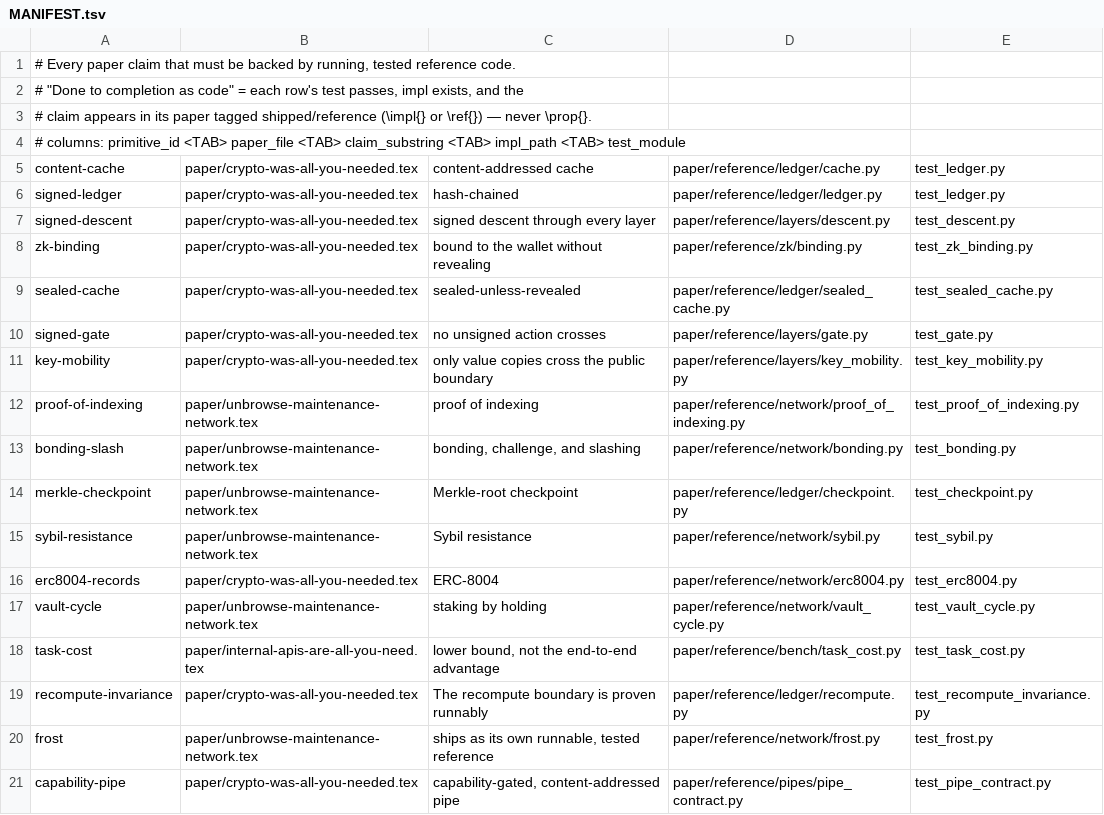
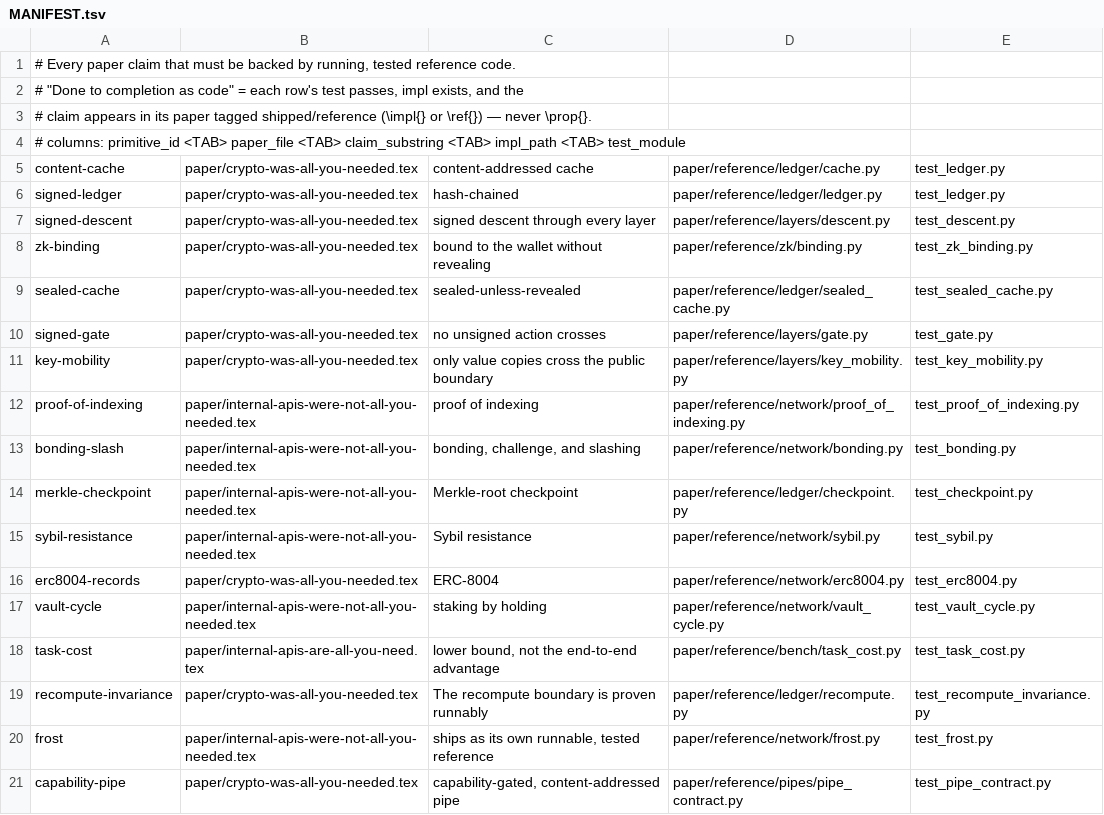
Before and after one commit to unbrowse-ai/unbrowse, a TSV file: paper/reference/MANIFEST.tsv, drawn as a sheet.

```diff
--- a/paper/reference/MANIFEST.tsv
+++ b/paper/reference/MANIFEST.tsv
@@ -11,11 +11,11 @@ signed-gate	paper/crypto-was-all-you-needed.tex	no unsigned action crosses	paper
 key-mobility	paper/crypto-was-all-you-needed.tex	only value copies cross the public boundary	paper/reference/layers/key_mobility.py	test_key_mobility.py
-proof-of-indexing	paper/unbrowse-maintenance-network.tex	proof of indexing	paper/reference/network/proof_of_indexing.py	test_proof_of_indexing.py
-bonding-slash	paper/unbrowse-maintenance-network.tex	bonding, challenge, and slashing	paper/reference/network/bonding.py	test_bonding.py
-merkle-checkpoint	paper/unbrowse-maintenance-network.tex	Merkle-root checkpoint	paper/reference/ledger/checkpoint.py	test_checkpoint.py
-sybil-resistance	paper/unbrowse-maintenance-network.tex	Sybil resistance	paper/reference/network/sybil.py	test_sybil.py
+proof-of-indexing	paper/internal-apis-were-not-all-you-needed.tex	proof of indexing	paper/reference/network/proof_of_indexing.py	test_proof_of_indexing.py
+bonding-slash	paper/internal-apis-were-not-all-you-needed.tex	bonding, challenge, and slashing	paper/reference/network/bonding.py	test_bonding.py
+merkle-checkpoint	paper/internal-apis-were-not-all-you-needed.tex	Merkle-root checkpoint	paper/reference/ledger/checkpoint.py	test_checkpoint.py
+sybil-resistance	paper/internal-apis-were-not-all-you-needed.tex	Sybil resistance	paper/reference/network/sybil.py	test_sybil.py
 erc8004-records	paper/crypto-was-all-you-needed.tex	ERC-8004	paper/reference/network/erc8004.py	test_erc8004.py
-vault-cycle	paper/unbrowse-maintenance-network.tex	staking by holding	paper/reference/network/vault_cycle.py	test_vault_cycle.py
+vault-cycle	paper/internal-apis-were-not-all-you-needed.tex	staking by holding	paper/reference/network/vault_cycle.py	test_vault_cycle.py
 task-cost	paper/internal-apis-are-all-you-need.tex	lower bound, not the end-to-end advantage	paper/reference/bench/task_cost.py	test_task_cost.py
 recompute-invariance	paper/crypto-was-all-you-needed.tex	The recompute boundary is proven runnably	paper/reference/ledger/recompute.py	test_recompute_invariance.py
-frost	paper/unbrowse-maintenance-network.tex	ships as its own runnable, tested reference	paper/reference/network/frost.py	test_frost.py
+frost	paper/internal-apis-were-not-all-you-needed.tex	ships as its own runnable, tested reference	paper/reference/network/frost.py	test_frost.py
 capability-pipe	paper/crypto-was-all-you-needed.tex	capability-gated, content-addressed pipe	paper/reference/pipes/pipe_contract.py	test_pipe_contract.py
```
Also changed, not shown: 14 other files.
